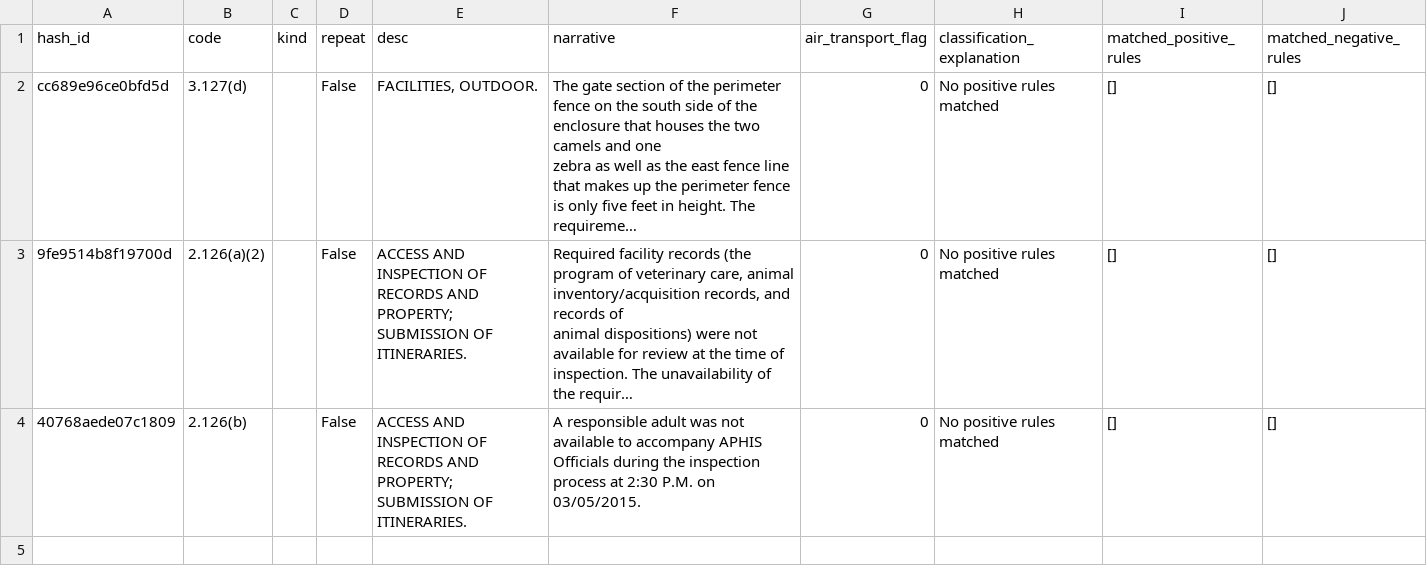
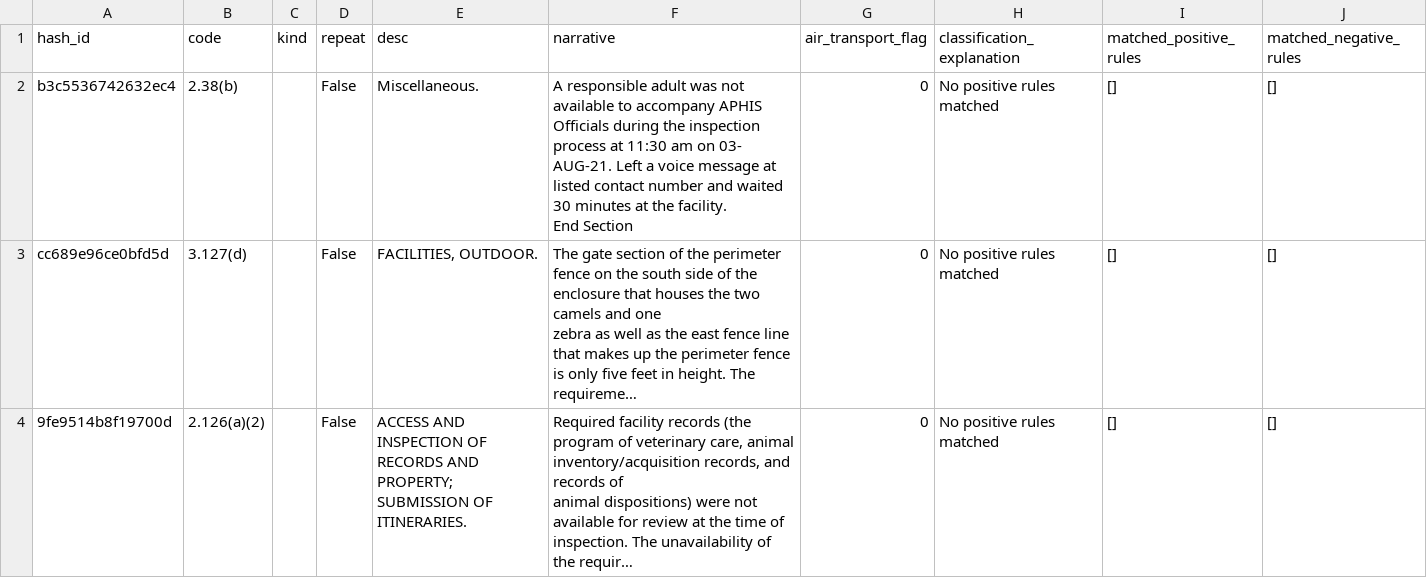
Before and after one commit to kat-djc/aphis-inspection-citations-flags, a CSV file: data/flagging_process/air_transport/initial_flagged.csv, drawn as a sheet; only a part is shown; the shorter side is filled out with more unchanged rows; long unchanged cells end in …; ↵ is a line break in a cell; the diff names each change by its address in the sheet, - before the commit and + after, or states it on an @@ line.

```diff
--- a/data/flagging_process/air_transport/initial_flagged.csv
+++ b/data/flagging_process/air_transport/initial_flagged.csv
+row 2: b3c5536742632ec4 | 2.38(b) |  | False | Miscellaneous. | A responsible adult was not available to accompany APHIS Officials during the inspection process at 11:30 am on 03- ↵ AUG-21. Left a voice message at listed contact number and waited 30 minutes at the facility. ↵ End Section | 0 | No positive rules matched | [] | []
```
